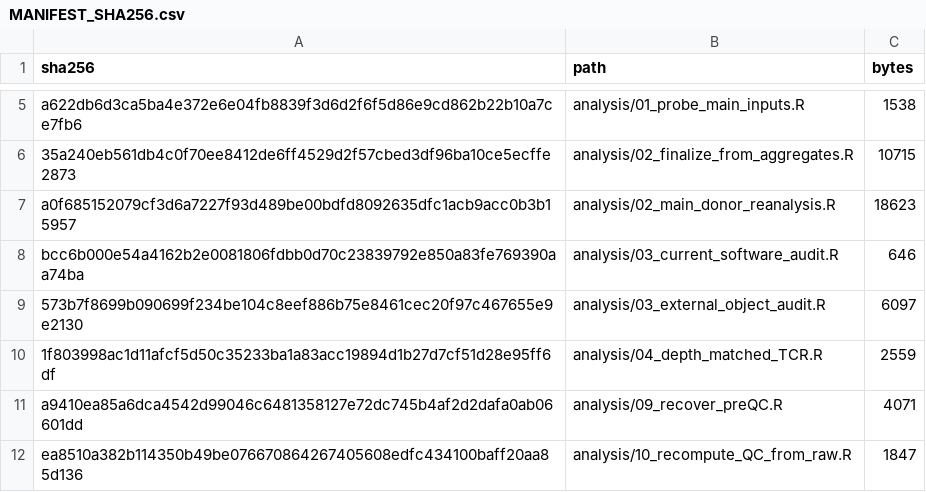
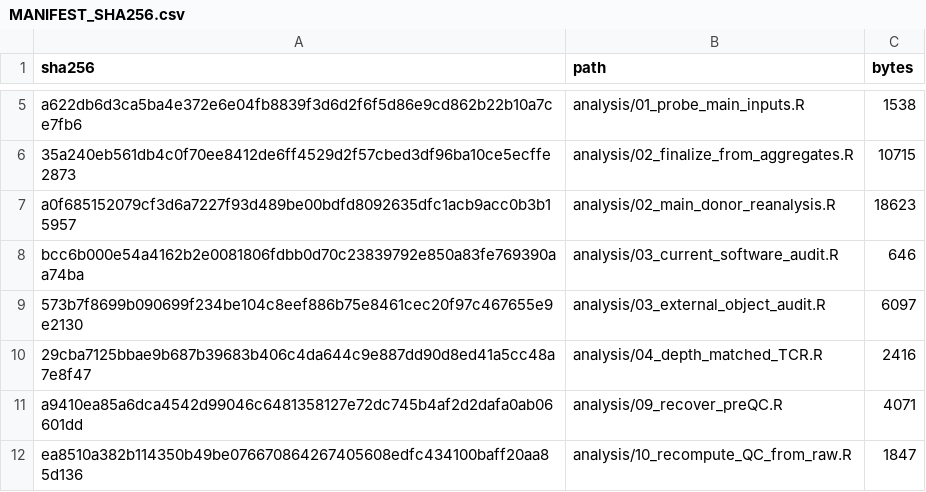
Before and after one commit to Reborn0909/TCR-analysis, a CSV file: MANIFEST_SHA256.csv, drawn as a sheet; only a part is shown, gaps mark what is left out.

Commit message:
Update MANIFEST_SHA256.csv

```diff
--- a/MANIFEST_SHA256.csv
+++ b/MANIFEST_SHA256.csv
@@ -9,3 +9,3 @@ bcc6b000e54a4162b2e0081806fdbb0d70c23839792e850a83fe769390aa74ba,analysis/03_cur
 573b7f8699b090699f234be104c8eef886b75e8461cec20f97c467655e9e2130,analysis/03_external_object_audit.R,6097
-1f803998ac1d11afcf5d50c35233ba1a83acc19894d1b27d7cf51d28e95ff6df,analysis/04_depth_matched_TCR.R,2559
+29cba7125bbae9b687b39683b406c4da644c9e887dd90d8ed41a5cc48a7e8f47,analysis/04_depth_matched_TCR.R,2416
 a9410ea85a6dca4542d99046c6481358127e72dc745b4af2d2dafa0ab06601dd,analysis/09_recover_preQC.R,4071
```
